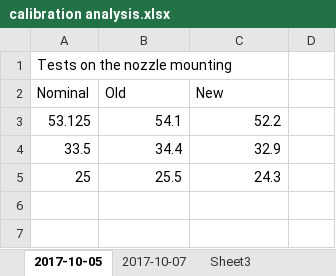
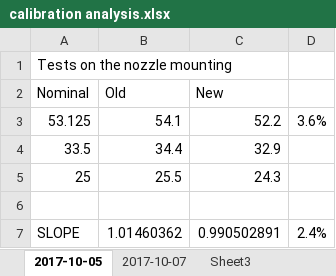
Before and after one commit to jweob/Reprap-Squirty, an Excel workbook: logs/calibration analysis.xlsx, sheet 2017-10-05, drawn as a sheet; values as stored, in another font and other column widths than the file's, no borders; charts and pictures not drawn; the diff names each change by its address in the sheet, - before the commit and + after, or states it on an @@ line.

```diff
--- a/logs/calibration analysis.xlsx (sheet 2017-10-05)
+++ b/logs/calibration analysis.xlsx (sheet 2017-10-05)
-D3: (empty)
+D3: 3.6%
+row 6: (empty)
+row 7: SLOPE | 1.01460362 | 0.990502891 | 2.4%
```
Also changed, not shown: sheet 2017-10-07, charts or pictures, 3 other files.
